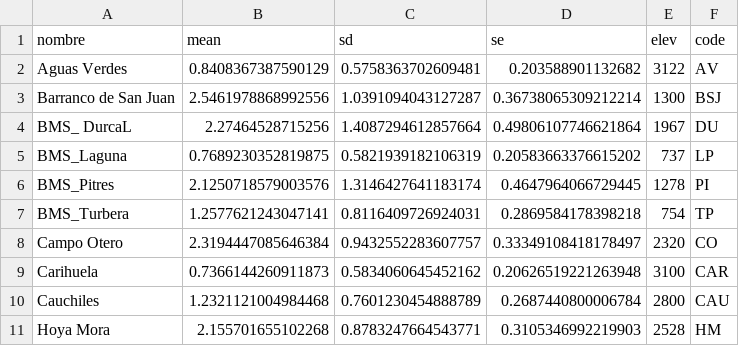
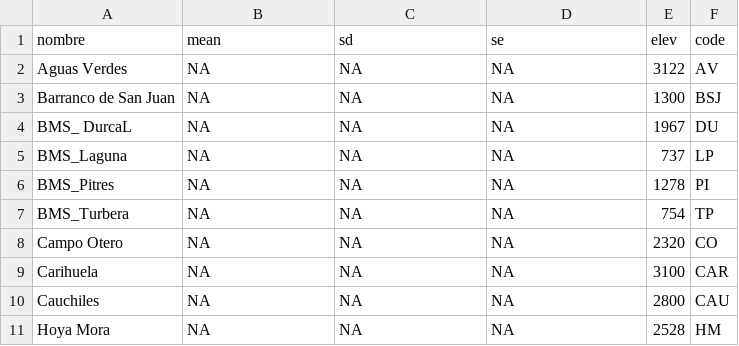
Before and after one commit to ajpelu/ms_mariposas, a CSV file: data/diversidad_avg.csv, drawn as a sheet; only a part is shown; the diff covers the shown part only.

Commit message:
modelado diversidad

```diff
--- a/data/diversidad_avg.csv
+++ b/data/diversidad_avg.csv
@@ -1,11 +1,11 @@
 nombre,mean,sd,se,elev,code
-Aguas Verdes,0.8408367387590129,0.5758363702609481,0.203588901132682,3122,AV
-Barranco de San Juan,2.5461978868992556,1.0391094043127287,0.36738065309212214,1300,BSJ
-BMS_ DurcaL,2.27464528715256,1.4087294612857664,0.49806107746621864,1967,DU
-BMS_Laguna,0.7689230352819875,0.5821939182106319,0.20583663376615202,737,LP
-BMS_Pitres,2.1250718579003576,1.3146427641183174,0.4647964066729445,1278,PI
-BMS_Turbera,1.2577621243047141,0.8116409726924031,0.2869584178398218,754,TP
-Campo Otero,2.3194447085646384,0.9432552283607757,0.33349108418178497,2320,CO
-Carihuela,0.7366144260911873,0.5834060645452162,0.20626519221263948,3100,CAR
-Cauchiles,1.2321121004984468,0.7601230454888789,0.2687440800006784,2800,CAU
-Hoya Mora,2.155701655102268,0.8783247664543771,0.3105346992219903,2528,HM
+Aguas Verdes,NA,NA,NA,3122,AV
+Barranco de San Juan,NA,NA,NA,1300,BSJ
+BMS_ DurcaL,NA,NA,NA,1967,DU
+BMS_Laguna,NA,NA,NA,737,LP
+BMS_Pitres,NA,NA,NA,1278,PI
+BMS_Turbera,NA,NA,NA,754,TP
+Campo Otero,NA,NA,NA,2320,CO
+Carihuela,NA,NA,NA,3100,CAR
+Cauchiles,NA,NA,NA,2800,CAU
+Hoya Mora,NA,NA,NA,2528,HM
```
Also changed, not shown: 30 edited cells elsewhere in this file, data/mod_den_selectionBIC.csv, data/mod_den_sqrt_selectionBIC.csv, 36 other files.
